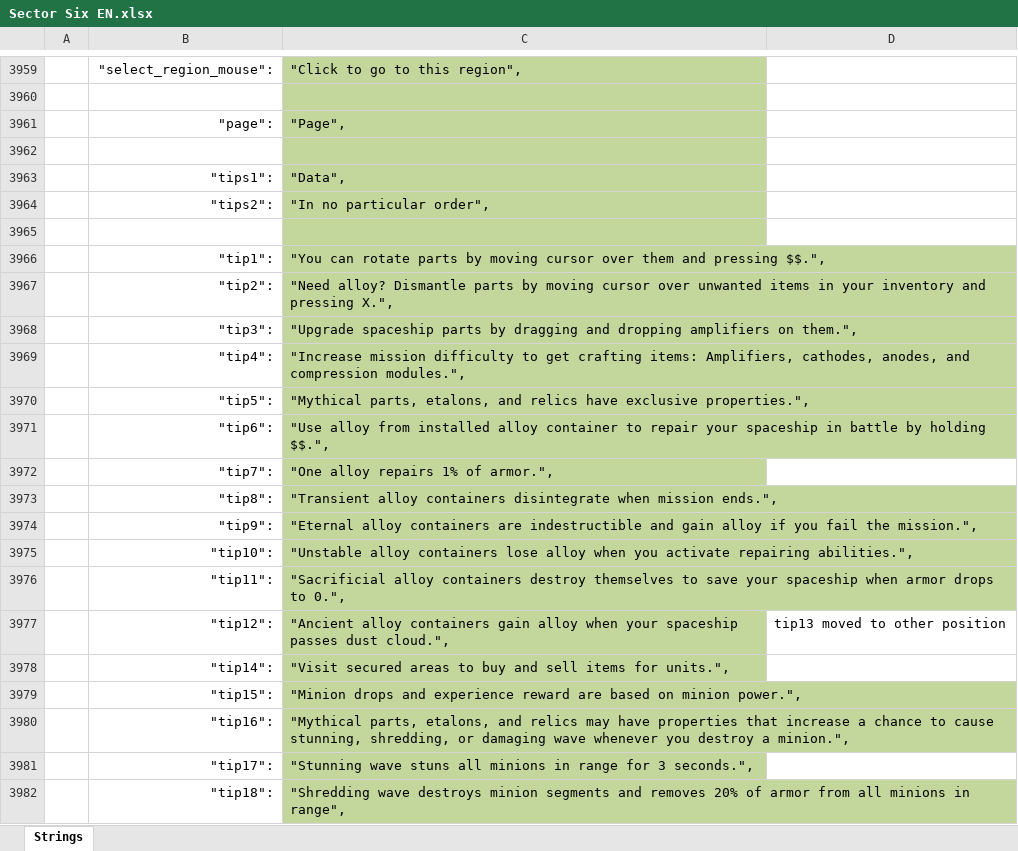
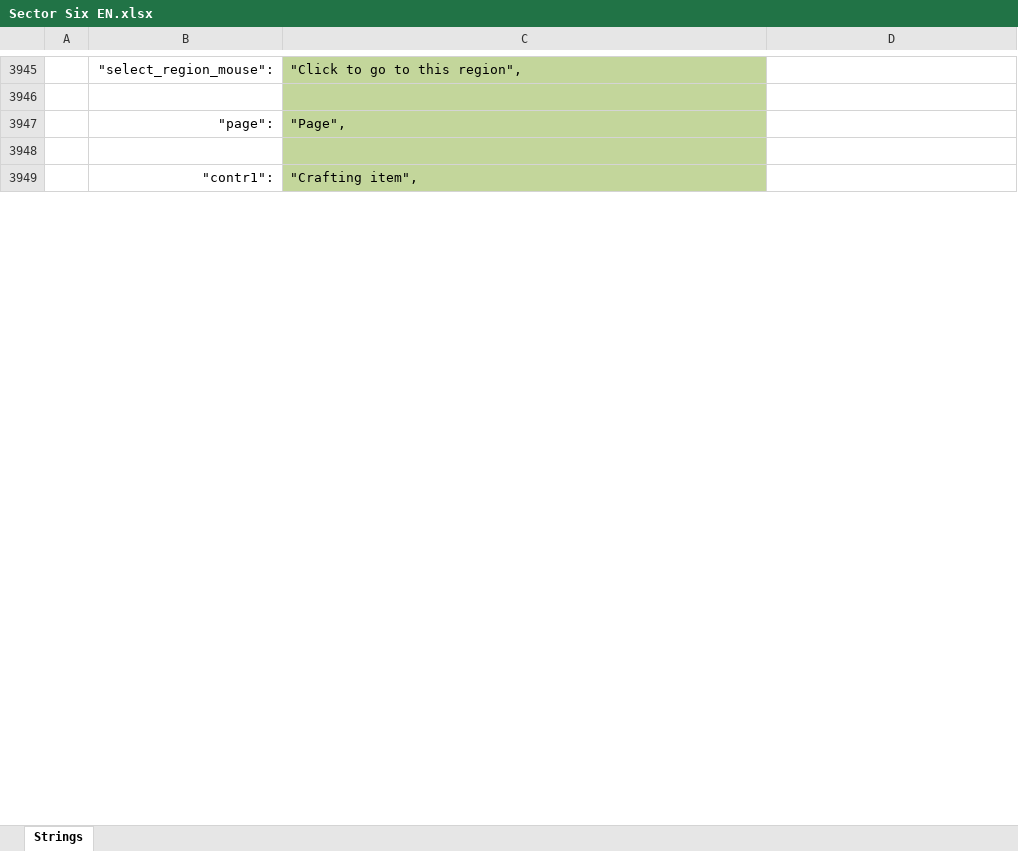
Before and after one commit to Phoebe3663/SectorSixTranslation, an Excel workbook: English/Sector Six EN.xlsx, sheet Strings, drawn as a sheet; only a part is shown, gaps mark what is left out; the shorter side is filled out with more unchanged rows; values as stored, in another font and other column widths than the file's, no borders; removed rows and columns are numbered as before the commit, all else as after; the diff covers the shown part only; the diff names each change by its address in the sheet, - before the commit and + after, or states it on an @@ line.

```diff
--- a/English/Sector Six EN.xlsx (sheet Strings)
+++ b/English/Sector Six EN.xlsx (sheet Strings)
-row 3963:  | "tips1": | "Data",
-row 3964:  | "tips2": | "In no particular order",
-row 3965: (empty)
-row 3966:  | "tip1": | "You can rotate parts by moving cursor over them and pressing $$.",
-row 3967:  | "tip2": | "Need alloy? Dismantle parts by moving cursor over unwanted items in your inventory and pressing X.",
-row 3968:  | "tip3": | "Upgrade spaceship parts by dragging and dropping amplifiers on them.",
-row 3969:  | "tip4": | "Increase mission difficulty to get crafting items: Amplifiers, cathodes, anodes, and compression modules.",
-row 3970:  | "tip5": | "Mythical parts, etalons, and relics have exclusive properties.",
-row 3971:  | "tip6": | "Use alloy from installed alloy container to repair your spaceship in battle by holding $$.",
-row 3972:  | "tip7": | "One alloy repairs 1% of armor.",
-row 3973:  | "tip8": | "Transient alloy containers disintegrate when mission ends.",
-row 3974:  | "tip9": | "Eternal alloy containers are indestructible and gain alloy if you fail the mission.",
-row 3975:  | "tip10": | "Unstable alloy containers lose alloy when you activate repairing abilities.",
-row 3976:  | "tip11": | "Sacrificial alloy containers destroy themselves to save your spaceship when armor drops to 0.",
-row 3977:  | "tip12": | "Ancient alloy containers gain alloy when your spaceship passes dust cloud.", | tip13 moved to other position
-row 3978:  | "tip14": | "Visit secured areas to buy and sell items for units.",
-row 3979:  | "tip15": | "Minion drops and experience reward are based on minion power.",
-row 3980:  | "tip16": | "Mythical parts, etalons, and relics may have properties that increase a chance to cause stunning, shredding, or damaging wave whenever you destroy a minion.",
-row 3981:  | "tip17": | "Stunning wave stuns all minions in range for 3 seconds.",
-row 3982:  | "tip18": | "Shredding wave destroys minion segments and removes 20% of armor from all minions in range",
```
Also changed, not shown: 349 added rows, 25 removed rows, 87 edited cells and cell formats elsewhere in this sheet.
